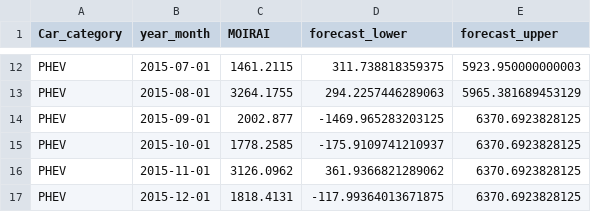
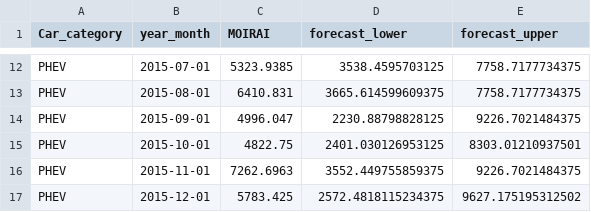
Before and after one commit to zaai-ai/lab, a CSV file: forecasting/MOIRAI/input_data_and_results/moirai.csv, drawn as a sheet; only a part is shown, gaps mark what is left out; the diff covers the shown part only; the diff names each change by its address in the sheet, - before the commit and + after, or states it on an @@ line.

Commit message:
moirai

```diff
--- a/forecasting/MOIRAI/input_data_and_results/moirai.csv
+++ b/forecasting/MOIRAI/input_data_and_results/moirai.csv
-C12 (MOIRAI): 1461.2115
+C12 (MOIRAI): 5323.9385
-D12 (forecast_lower): 311.738818359375
+D12 (forecast_lower): 3538.4595703125
-E12 (forecast_upper): 5923.950000000003
+E12 (forecast_upper): 7758.7177734375
-C13 (MOIRAI): 3264.1755
+C13 (MOIRAI): 6410.831
-D13 (forecast_lower): 294.2257446289063
+D13 (forecast_lower): 3665.614599609375
-E13 (forecast_upper): 5965.381689453129
+E13 (forecast_upper): 7758.7177734375
-C14 (MOIRAI): 2002.877
+C14 (MOIRAI): 4996.047
-D14 (forecast_lower): -1469.965283203125
+D14 (forecast_lower): 2230.88798828125
-E14 (forecast_upper): 6370.6923828125
+E14 (forecast_upper): 9226.7021484375
-C15 (MOIRAI): 1778.2585
+C15 (MOIRAI): 4822.75
-D15 (forecast_lower): -175.9109741210937
+D15 (forecast_lower): 2401.030126953125
-E15 (forecast_upper): 6370.6923828125
+E15 (forecast_upper): 8303.01210937501
-C16 (MOIRAI): 3126.0962
+C16 (MOIRAI): 7262.6963
-D16 (forecast_lower): 361.9366821289062
+D16 (forecast_lower): 3552.449755859375
-E16 (forecast_upper): 6370.6923828125
+E16 (forecast_upper): 9226.7021484375
-C17 (MOIRAI): 1818.4131
+C17 (MOIRAI): 5783.425
-D17 (forecast_lower): -117.99364013671875
+D17 (forecast_lower): 2572.4818115234375
-E17 (forecast_upper): 6370.6923828125
+E17 (forecast_upper): 9627.175195312502
```
Also changed, not shown: 30 edited cells elsewhere in this file, forecasting/MOIRAI/input_data_and_results/tide.csv, 1 other file.
